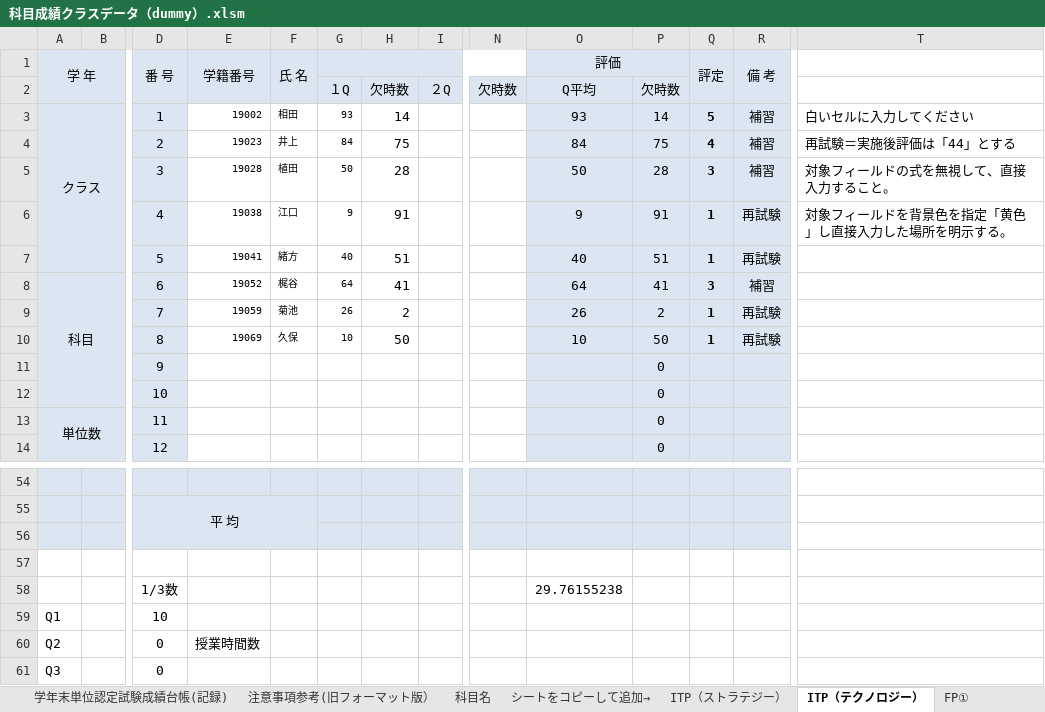
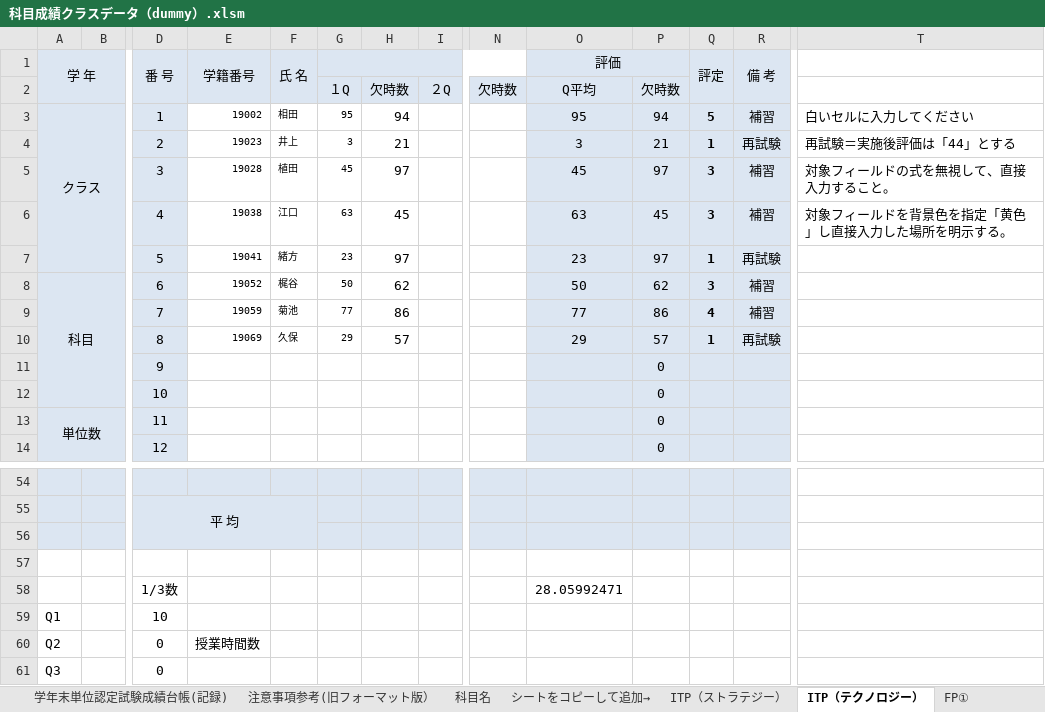
Before and after one commit to yuedackg/uipath2020, an Excel workbook: ゼミ課題11月期/files/課題３/科目成績クラスデータ（dummy）.xlsm, sheet ITP（テクノロジー）, drawn as a sheet; only a part is shown, gaps mark what is left out; values as stored, in another font and other column widths than the file's, no borders; conditional formats not drawn; removed rows and columns are numbered as before the commit, all else as after; rows hold the shown columns only; the diff names each change by its address in the sheet, - before the commit and + after, or states it on an @@ line.

```diff
--- a/ゼミ課題11月期/files/課題３/科目成績クラスデータ（dummy）.xlsm (sheet ITP（テクノロジー）)
+++ b/ゼミ課題11月期/files/課題３/科目成績クラスデータ（dummy）.xlsm (sheet ITP（テクノロジー）)
-G3: 93
+G3: 95
-H3: 14
+H3: 94
-O3 (評価): 93
+O3 (評価): 95
-P3: 14
+P3: 94
-row 4:  |  | 2 | 19023 | 井上 | 84 | 75 |  |  | 84 | 75 | 4 | 補習 | 再試験＝実施後評価は「44」とする
+row 4:  |  | 2 | 19023 | 井上 | 3 | 21 |  |  | 3 | 21 | 1 | 再試験 | 再試験＝実施後評価は「44」とする
-G5: 50
+G5: 45
-H5: 28
+H5: 97
-O5 (評価): 50
+O5 (評価): 45
-P5: 28
+P5: 97
-row 6:  |  | 4 | 19038 | 江口 | 9 | 91 |  |  | 9 | 91 | 1 | 再試験 | 対象フィールドを背景色を指定「黄色」し直接入力した場所を明示する。
+row 6:  |  | 4 | 19038 | 江口 | 63 | 45 |  |  | 63 | 45 | 3 | 補習 | 対象フィールドを背景色を指定「黄色」し直接入力した場所を明示する。
-G7: 40
+G7: 23
-H7: 51
+H7: 97
-O7 (評価): 40
+O7 (評価): 23
-P7: 51
+P7: 97
-G8: 64
+G8: 50
-H8: 41
+H8: 62
-O8 (評価): 64
+O8 (評価): 50
-P8: 41
+P8: 62
-row 9:  |  | 7 | 19059 | 菊池 | 26 | 2 |  |  | 26 | 2 | 1 | 再試験
+row 9:  |  | 7 | 19059 | 菊池 | 77 | 86 |  |  | 77 | 86 | 4 | 補習
-G10: 10
+G10: 29
-H10: 50
+H10: 57
-O10 (評価): 10
+O10 (評価): 29
-P10: 50
+P10: 57
-O58 (評価): 29.76155238
+O58 (評価): 28.05992471
```
Also changed, not shown: sheet キャリアプラン, sheet FP①, sheet PowerPoint, sheet FP②, sheet ITP（マネージメント）, sheet プレゼンテーション, 3 more sheets, charts or pictures, 7 other files.
